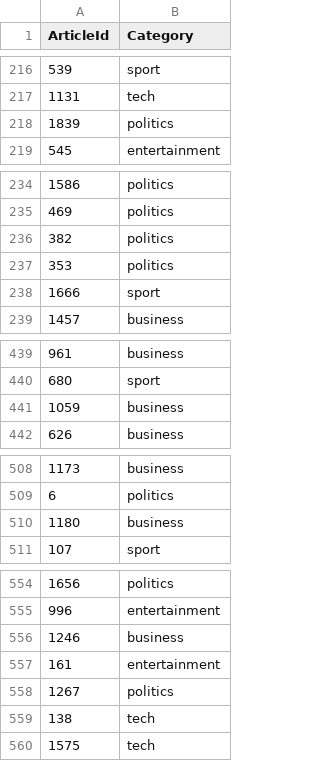
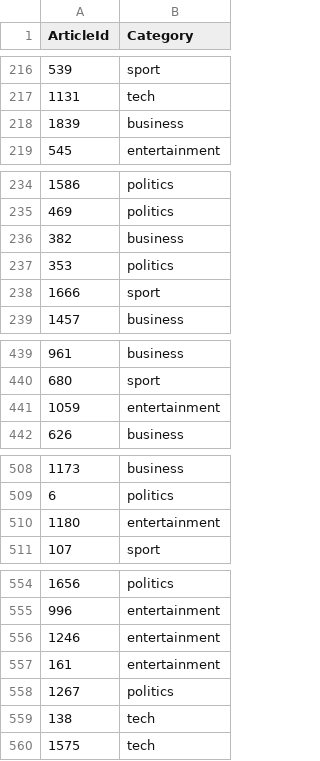
Before and after one commit to Ruszczka2/nlp_rag_proj, a CSV file: outputs/stem_tfidf_svc_nl.csv, drawn as a sheet; only a part is shown, gaps mark what is left out; the diff covers the shown part only.

```diff
--- a/outputs/stem_tfidf_svc_nl.csv
+++ b/outputs/stem_tfidf_svc_nl.csv
@@ -217,3 +217,3 @@ ArticleId,Category
 1131,tech
-1839,politics
+1839,business
 545,entertainment
@@ -235,3 +235,3 @@ ArticleId,Category
 469,politics
-382,politics
+382,business
 353,politics
@@ -440,3 +440,3 @@ ArticleId,Category
 680,sport
-1059,business
+1059,entertainment
 626,business
@@ -509,3 +509,3 @@ ArticleId,Category
 6,politics
-1180,business
+1180,entertainment
 107,sport
@@ -555,3 +555,3 @@ ArticleId,Category
 996,entertainment
-1246,business
+1246,entertainment
 161,entertainment
```
Also changed, not shown: 2 edited cells elsewhere in this file, outputs/lem_tfidf_svc_nl.csv, 6 other files.
